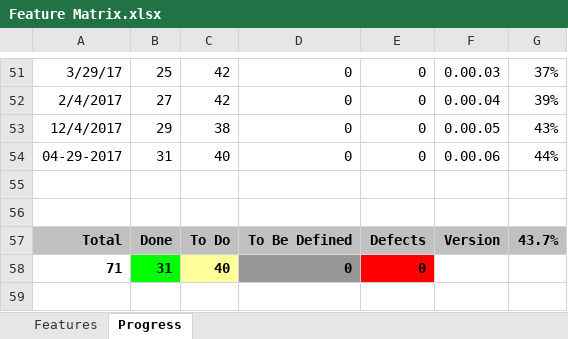
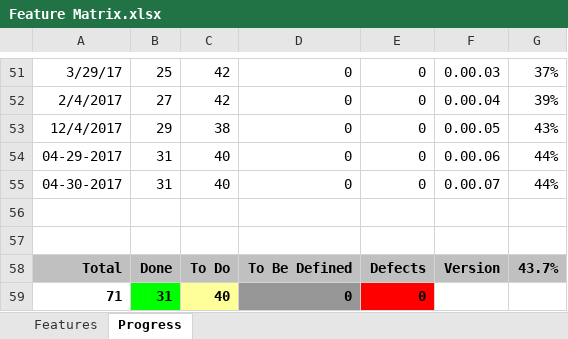
Before and after one commit to andy-goryachev/JsonPretty, an Excel workbook: Feature Matrix.xlsx, sheet Progress, drawn as a sheet; only a part is shown, gaps mark what is left out; the shorter side is filled out with more unchanged rows; values as stored, in another font and other column widths than the file's, no borders; charts and pictures not drawn; the diff names each change by its address in the sheet, - before the commit and + after, or states it on an @@ line.

```diff
--- a/Feature Matrix.xlsx (sheet Progress)
+++ b/Feature Matrix.xlsx (sheet Progress)
+row 55: 04-30-2017 | 31 | 40 | 0 | 0 | 0.00.07 | 44%
```
Also changed, not shown: charts or pictures, 15 other files.
